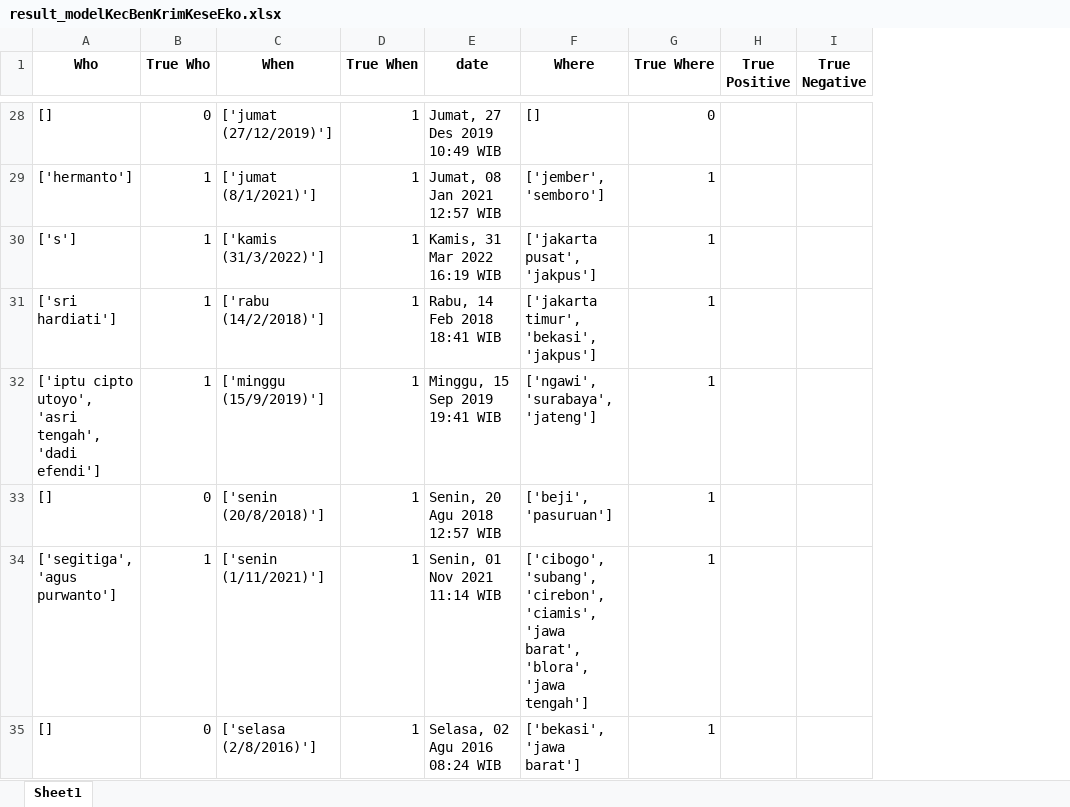
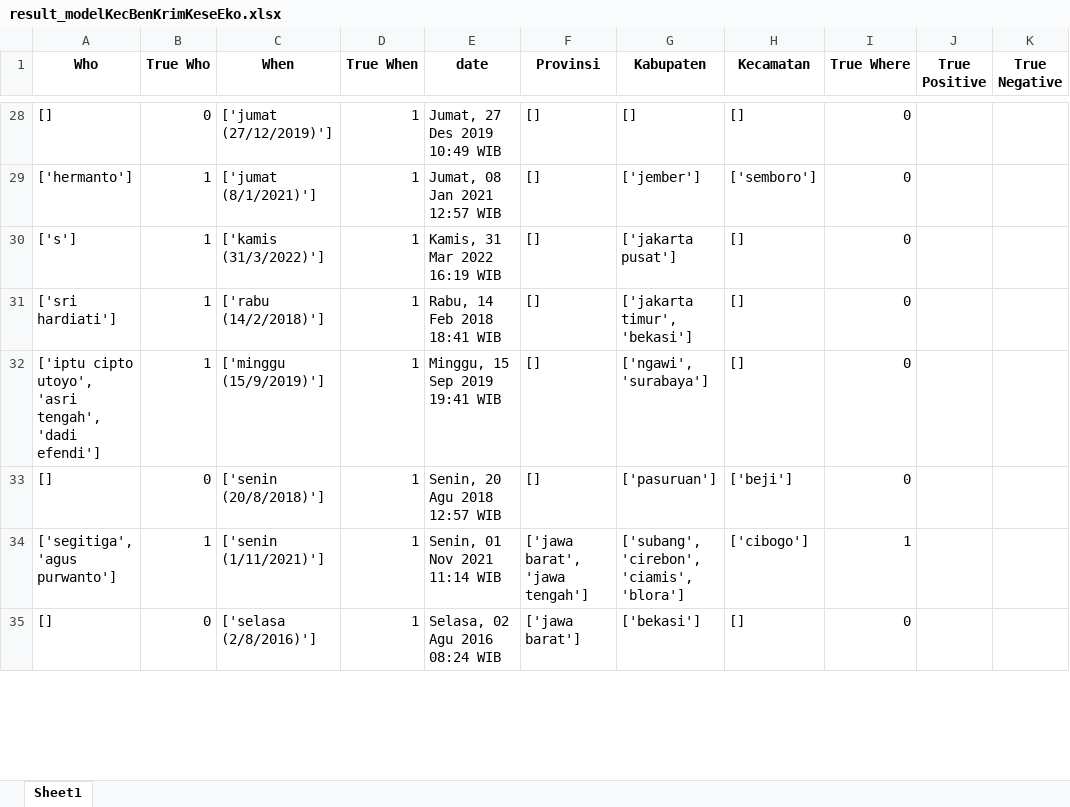
Before and after one commit to herripurba/NER, an Excel workbook: NER_Kec_Ben_Krim_Kese_Eko/result/result_modelKecBenKrimKeseEko.xlsx, sheet Sheet1, drawn as a sheet; only a part is shown, gaps mark what is left out; values as stored, in another font and other column widths than the file's, no borders; addresses are those after the commit; the diff covers the shown part only; the diff names each change by its address in the sheet, - before the commit and + after, or states it on an @@ line.

```diff
--- a/NER_Kec_Ben_Krim_Kese_Eko/result/result_modelKecBenKrimKeseEko.xlsx (sheet Sheet1)
+++ b/NER_Kec_Ben_Krim_Kese_Eko/result/result_modelKecBenKrimKeseEko.xlsx (sheet Sheet1)
+column F (Provinsi), rows 28-35: [] | [] | [] | [] | [] | [] | ['jawa barat', 'jawa tengah'] | ['jawa barat']
+column H (Kecamatan), rows 28-35: [] | ['semboro'] | [] | [] | [] | ['beji'] | ['cibogo'] | []
-G1: Where
+G1: Kabupaten
-G29 (Kabupaten): ['jember', 'semboro']
+G29 (Kabupaten): ['jember']
-I29:I33 (True Where): 1
+I29:I33 (True Where): 0
-G30 (Kabupaten): ['jakarta pusat', 'jakpus']
+G30 (Kabupaten): ['jakarta pusat']
-G31 (Kabupaten): ['jakarta timur', 'bekasi', 'jakpus']
+G31 (Kabupaten): ['jakarta timur', 'bekasi']
-G32 (Kabupaten): ['ngawi', 'surabaya', 'jateng']
+G32 (Kabupaten): ['ngawi', 'surabaya']
-G33 (Kabupaten): ['beji', 'pasuruan']
+G33 (Kabupaten): ['pasuruan']
-G34 (Kabupaten): ['cibogo', 'subang', 'cirebon', 'ciamis', 'jawa barat', 'blora', 'jawa tengah']
+G34 (Kabupaten): ['subang', 'cirebon', 'ciamis', 'blora']
-G35 (Kabupaten): ['bekasi', 'jawa barat']
+G35 (Kabupaten): ['bekasi']
-I35 (True Where): 1
+I35 (True Where): 0
```
Also changed, not shown: 3 removed rows and 565 edited cells elsewhere in this sheet, 2 other files.
